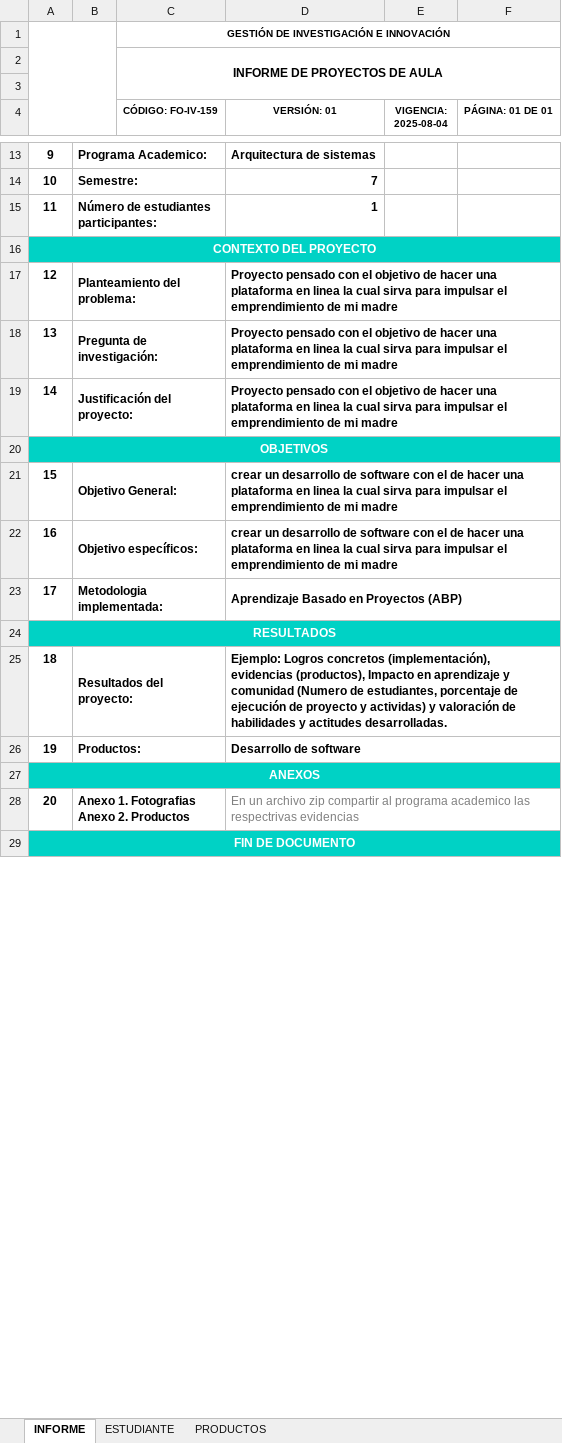
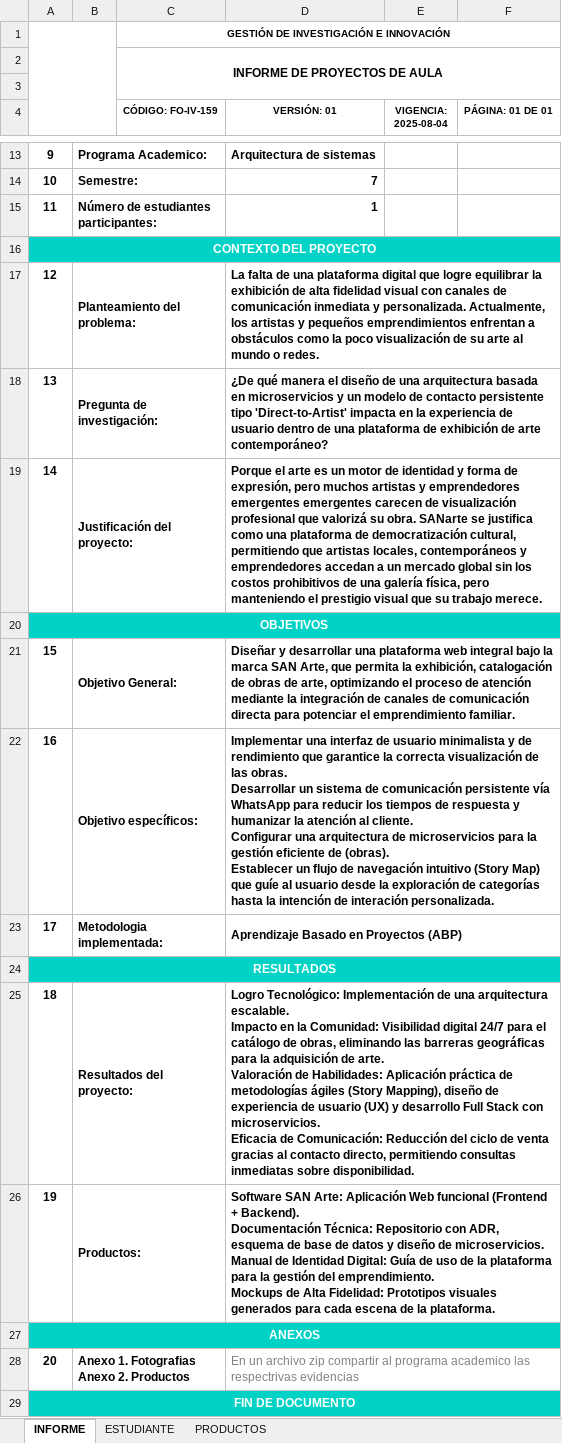
Before and after one commit to DaniKaizenNetwork/SANarte, an Excel workbook: documentación/FO-IV-159 INFORME DE PROYECTOS DE AULA _V01 SANarte.xlsx, sheet INFORME, drawn as a sheet; only a part is shown, gaps mark what is left out; values as stored, in another font and other column widths than the file's, no borders; charts and pictures not drawn; ↵ is a line break in a cell; the diff names each change by its address in the sheet, - before the commit and + after, or states it on an @@ line.

```diff
--- a/documentación/FO-IV-159 INFORME DE PROYECTOS DE AULA _V01 SANarte.xlsx (sheet INFORME)
+++ b/documentación/FO-IV-159 INFORME DE PROYECTOS DE AULA _V01 SANarte.xlsx (sheet INFORME)
-D17 (VERSIÓN: 01): Proyecto pensado con el objetivo de hacer una plataforma en linea la cual sirva para impulsar el emprendimiento de mi madre
+D17 (VERSIÓN: 01): La falta de una plataforma digital que logre equilibrar la exhibición de alta fidelidad visual con canales de comunicación inmediata y personalizada. Actualmente, los artistas y pequeños emprendimientos enfrentan a obstáculos como la poco visualización de su arte al mundo o redes.
-D18 (VERSIÓN: 01): Proyecto pensado con el objetivo de hacer una plataforma en linea la cual sirva para impulsar el emprendimiento de mi madre
+D18 (VERSIÓN: 01): ¿De qué manera el diseño de una arquitectura basada en microservicios y un modelo de contacto persistente tipo 'Direct-to-Artist' impacta en la experiencia de usuario dentro de una plataforma de exhibición de arte contemporáneo?
-D19 (VERSIÓN: 01): Proyecto pensado con el objetivo de hacer una plataforma en linea la cual sirva para impulsar el emprendimiento de mi madre
+D19 (VERSIÓN: 01): Porque el arte es un motor de identidad y forma de expresión, pero muchos artistas y emprendedores emergentes emergentes carecen de visualización profesional que valorizá su obra. SANarte se justifica como una plataforma de democratización cultural, permitiendo que artistas locales, contemporáneos y emprendedores accedan a un mercado global sin los costos prohibitivos de una galería física, pero manteniendo el prestigio visual que su trabajo merece.
-D21 (VERSIÓN: 01): crear un desarrollo de software con el de hacer una plataforma en linea la cual sirva para impulsar el emprendimiento de mi madre
+D21 (VERSIÓN: 01): Diseñar y desarrollar una plataforma web integral bajo la marca SAN Arte, que permita la exhibición, catalogación de obras de arte, optimizando el proceso de atención mediante la integración de canales de comunicación directa para potenciar el emprendimiento familiar.
-D22 (VERSIÓN: 01): crear un desarrollo de software con el de hacer una plataforma en linea la cual sirva para impulsar el emprendimiento de mi madre
+D22 (VERSIÓN: 01): Implementar una interfaz de usuario minimalista y de rendimiento que garantice la correcta visualización de las obras. ↵ Desarrollar un sistema de comunicación persistente vía WhatsApp para reducir los tiempos de respuesta y humanizar la atención al cliente. ↵ Configurar una arquitectura de microservicios para la gestión eficiente de (obras). ↵ Establecer un flujo de navegación intuitivo (Story Map) que guíe al usuario desde la exploración de categorías hasta la intención de interación personalizada.
-D25 (VERSIÓN: 01): Ejemplo: Logros concretos (implementación), evidencias (productos), Impacto en aprendizaje y comunidad (Numero de estudiantes, porcentaje de ejecución de proyecto y actividas) y valoración de habilidades y actitudes desarrolladas.
+D25 (VERSIÓN: 01): Logro Tecnológico: Implementación de una arquitectura escalable. ↵ Impacto en la Comunidad: Visibilidad digital 24/7 para el catálogo de obras, eliminando las barreras geográficas para la adquisición de arte. ↵ Valoración de Habilidades: Aplicación práctica de metodologías ágiles (Story Mapping), diseño de experiencia de usuario (UX) y desarrollo Full Stack con microservicios. ↵ Eficacia de Comunicación: Reducción del ciclo de venta gracias al contacto directo, permitiendo consultas inmediatas sobre disponibilidad.
-D26 (VERSIÓN: 01): Desarrollo de software
+D26 (VERSIÓN: 01): Software SAN Arte: Aplicación Web funcional (Frontend + Backend). ↵ Documentación Técnica: Repositorio con ADR, esquema de base de datos y diseño de microservicios. ↵ Manual de Identidad Digital: Guía de uso de la plataforma para la gestión del emprendimiento. ↵ Mockups de Alta Fidelidad: Prototipos visuales generados para cada escena de la plataforma.
```
Also changed, not shown: sheet ESTUDIANTE, 1 other file.
